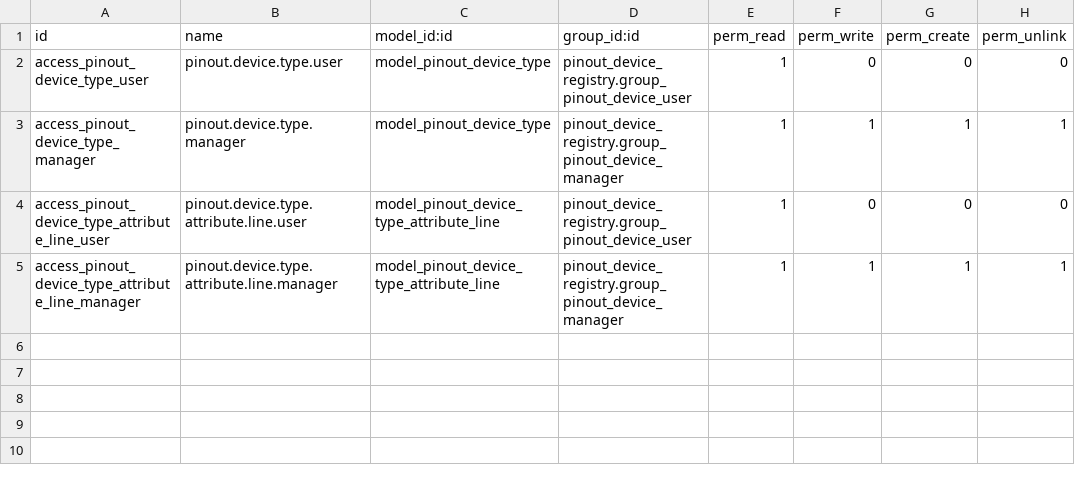
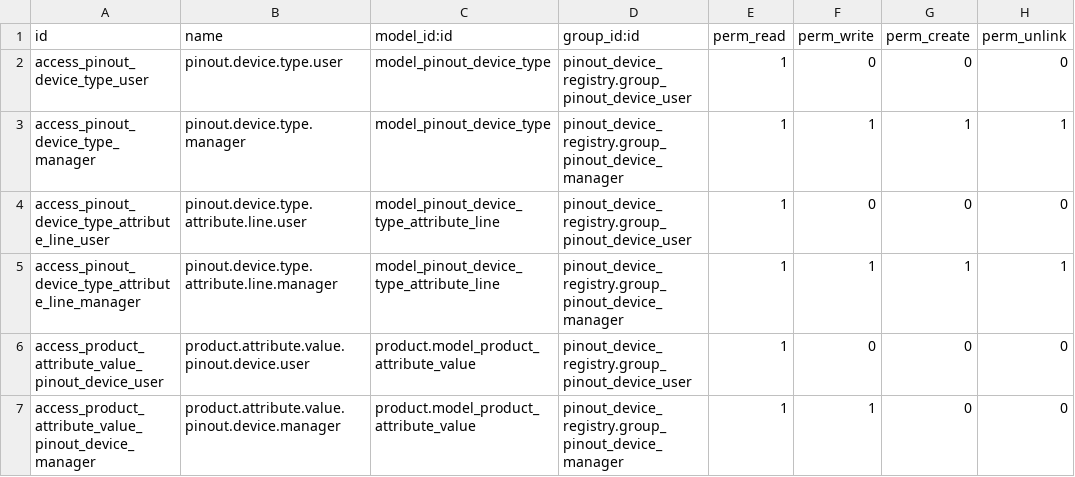
Before and after one commit to Fingerling42/pinout_device_registry, a CSV file: security/ir.model.access.csv, drawn as a sheet.

Commit message:
Add product attribute variant codes

```diff
--- a/security/ir.model.access.csv
+++ b/security/ir.model.access.csv
@@ -5 +5,3 @@ access_pinout_device_type_attribute_line_user,pinout.device.type.attribute.line.
 access_pinout_device_type_attribute_line_manager,pinout.device.type.attribute.line.manager,model_pinout_device_type_attribute_line,pinout_device_registry.group_pinout_device_manager,1,1,1,1
+access_product_attribute_value_pinout_device_user,product.attribute.value.pinout.device.user,product.model_product_attribute_value,pinout_device_registry.group_pinout_device_user,1,0,0,0
+access_product_attribute_value_pinout_device_manager,product.attribute.value.pinout.device.manager,product.model_product_attribute_value,pinout_device_registry.group_pinout_device_manager,1,1,0,0
```
Also changed, not shown: 2 other files.
